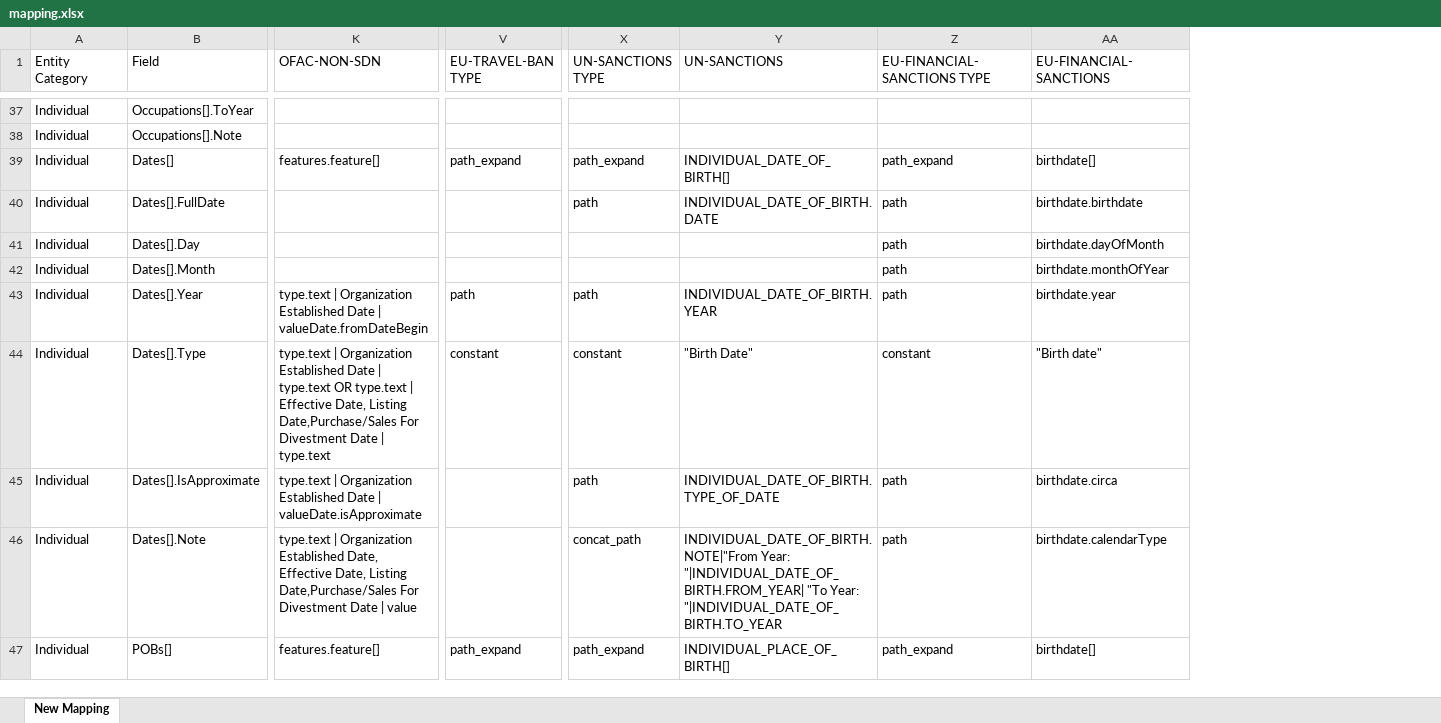
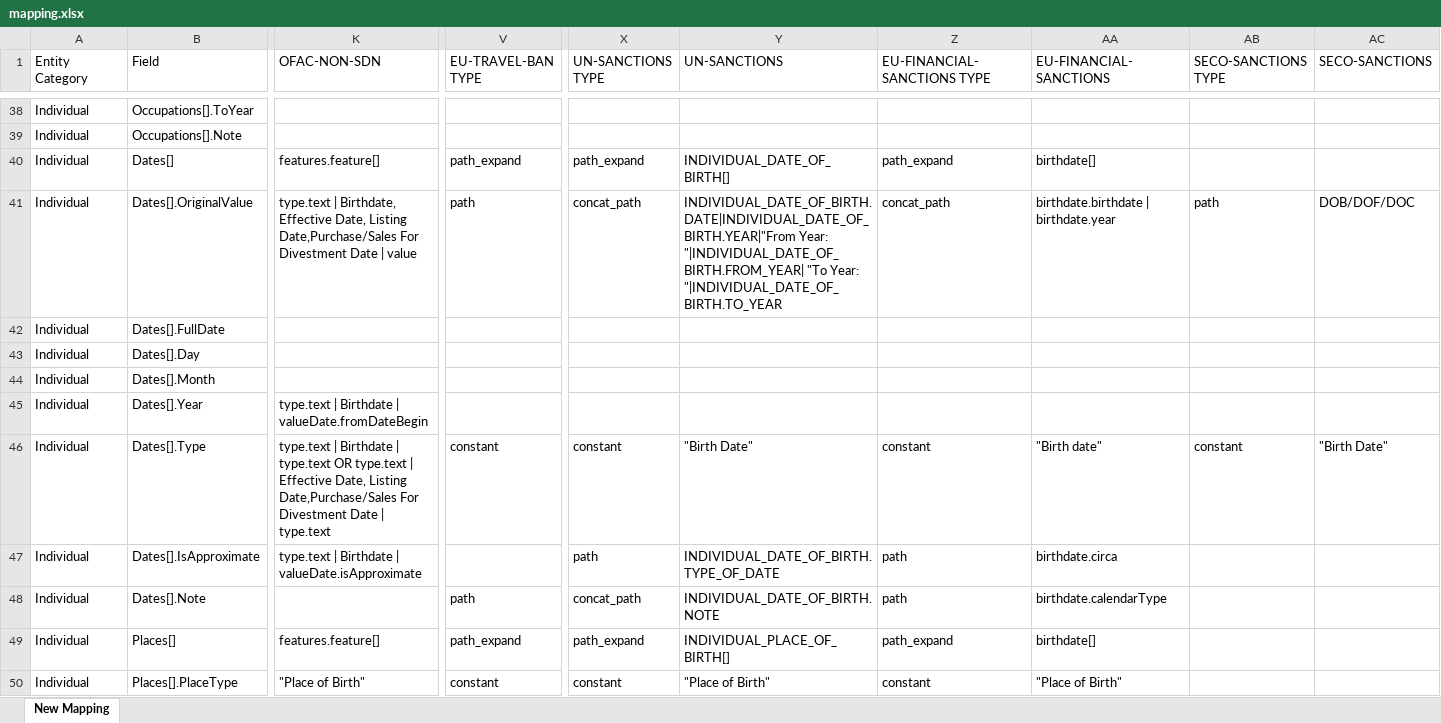
Before and after one commit to VinnoVigilance/python-components, an Excel workbook: data/rules/mapping.xlsx, sheet New Mapping, drawn as a sheet; only a part is shown, gaps mark what is left out; values as stored, in another font and other column widths than the file's, no cell formats; addresses are those after the commit; rows hold the shown columns only; the diff covers the shown part only; the diff names each change by its address in the sheet, - before the commit and + after, or states it on an @@ line.

Commit message:
feat(dates): centralize watchlist dates on Dates[].OriginalValue
Route every source's raw date through a single Dates[].OriginalValue field
that the resolver parses into FullDate/Day/Month/Year, and make the
approximate logic config-driven instead of hardcoded.

- dateResolver: read OriginalValue as the primary raw date (FullDate
  fallback) and preserve it in output; add the OriginalValue column
- approximate vocabulary now loaded from preNormalization.xlsx; removed
  hardcoded APPROX_TRUE/APPROX_FALSE; unknown words logged once for triage
- mark multi-candidate date fields (e.g. DFAT "1945, 1946, ...") approximate
- resolver-detected range/multiple overrides source isApproximate=false,
  fixing OFAC "1955 to 1957" birth ranges that were marked exact
- fieldMapper: concat_path drops a quoted label when its value is empty,
  keeping OriginalValue clean for UN From/To ranges
- pdfParser: replace per-page logging with one summary line
- mapping.xlsx: OriginalValue per list, redundant FullDate/Day/Month/Year
  removed, ATC birth_date/place swap fixed
- add DB-free runners: scripts/run_pipeline_no_db.py, run_all_no_db.py

```diff
--- a/data/rules/mapping.xlsx (sheet New Mapping)
+++ b/data/rules/mapping.xlsx (sheet New Mapping)
+column AB (SECO-SANCTIONS TYPE), row 46: constant
+column AC (SECO-SANCTIONS), row 46: "Birth Date"
+row 41: Individual | Dates[].OriginalValue | type.text | Birthdate, Effective Date, Listing Date,Purchase/Sales For Divestment Date | value | path | concat_path | INDIVIDUAL_DATE_OF_BIRTH.DATE|INDIVIDUAL_DATE_OF_BIRTH.YEAR|"From Year: "|INDIVIDUAL_DATE_OF_BIRTH.FROM_YEAR| "To Year: "|INDIVIDUAL_DATE_OF_BIRTH.TO_YEAR | concat_path | birthdate.birthdate | birthdate.year | path | DOB/DOF/DOC
-X42 (UN-SANCTIONS TYPE): path
+X42 (UN-SANCTIONS TYPE): (empty)
-Y42 (UN-SANCTIONS): INDIVIDUAL_DATE_OF_BIRTH.DATE
+Y42 (UN-SANCTIONS): (empty)
-Z42:Z45 (EU-FINANCIAL-SANCTIONS TYPE): path
+Z42:Z45 (EU-FINANCIAL-SANCTIONS TYPE): (empty)
-AA42 (EU-FINANCIAL-SANCTIONS): birthdate.birthdate
+AA42 (EU-FINANCIAL-SANCTIONS): (empty)
-AA43 (EU-FINANCIAL-SANCTIONS): birthdate.dayOfMonth
+AA43 (EU-FINANCIAL-SANCTIONS): (empty)
-AA44 (EU-FINANCIAL-SANCTIONS): birthdate.monthOfYear
+AA44 (EU-FINANCIAL-SANCTIONS): (empty)
-K45 (OFAC-NON-SDN): type.text | Organization Established Date | valueDate.fromDateBegin
+K45 (OFAC-NON-SDN): type.text | Birthdate | valueDate.fromDateBegin
-V45 (EU-TRAVEL-BAN TYPE): path
+V45 (EU-TRAVEL-BAN TYPE): (empty)
-X45 (UN-SANCTIONS TYPE): path
+X45 (UN-SANCTIONS TYPE): (empty)
-Y45 (UN-SANCTIONS): INDIVIDUAL_DATE_OF_BIRTH.YEAR
+Y45 (UN-SANCTIONS): (empty)
-AA45 (EU-FINANCIAL-SANCTIONS): birthdate.year
+AA45 (EU-FINANCIAL-SANCTIONS): (empty)
-K46 (OFAC-NON-SDN): type.text | Organization Established Date | type.text…
+K46 (OFAC-NON-SDN): type.text | Birthdate | type.text…
-K47 (OFAC-NON-SDN): type.text | Organization Established Date | valueDate.isApproximate
+K47 (OFAC-NON-SDN): type.text | Birthdate | valueDate.isApproximate
-K48 (OFAC-NON-SDN): type.text | Organization Established Date, Effective Date, Listing Date,Purchase/Sales For Divestment Date | value
+K48 (OFAC-NON-SDN): (empty)
-V48 (EU-TRAVEL-BAN TYPE): (empty)
+V48 (EU-TRAVEL-BAN TYPE): path
-Y48 (UN-SANCTIONS): INDIVIDUAL_DATE_OF_BIRTH.NOTE|"From Year: "|INDIVIDUAL_DATE_OF_BIRTH.FROM_YEAR| "To Year: "|INDIVIDUAL_DATE_OF_BIRTH.TO_YEAR
+Y48 (UN-SANCTIONS): INDIVIDUAL_DATE_OF_BIRTH.NOTE
-B49 (Field): POBs[]
+B49 (Field): Places[]
+row 50: Individual | Places[].PlaceType | "Place of Birth" | constant | constant | "Place of Birth" | constant | "Place of Birth"
```
Also changed, not shown: 5 added rows and 230 edited cells elsewhere in this sheet, cell formats, data/rules/preNormalization.xlsx, 7 other files.
